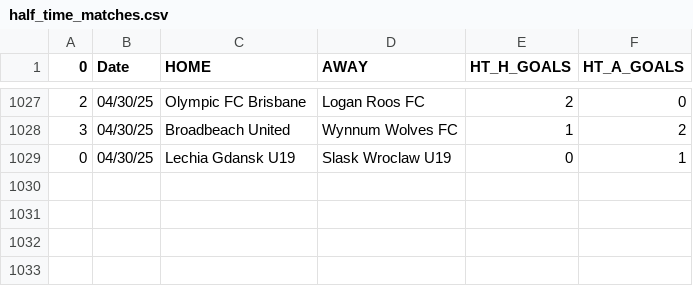
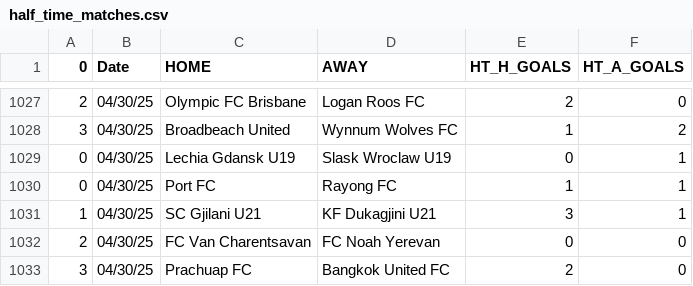
Before and after one commit to JOSPHATT/Finished_Matches, a CSV file: half_time_matches.csv, drawn as a sheet; only a part is shown, gaps mark what is left out.

```diff
--- a/half_time_matches.csv
+++ b/half_time_matches.csv
@@ -1029 +1029,5 @@
 0,04/30/25,Lechia Gdansk U19,Slask Wroclaw U19,0,1
+0,04/30/25,Port FC,Rayong FC,1,1
+1,04/30/25,SC Gjilani U21,KF Dukagjini U21,3,1
+2,04/30/25,FC Van Charentsavan,FC Noah Yerevan,0,0
+3,04/30/25,Prachuap FC,Bangkok United FC,2,0
```
Also changed, not shown: Finished_matches.csv.
